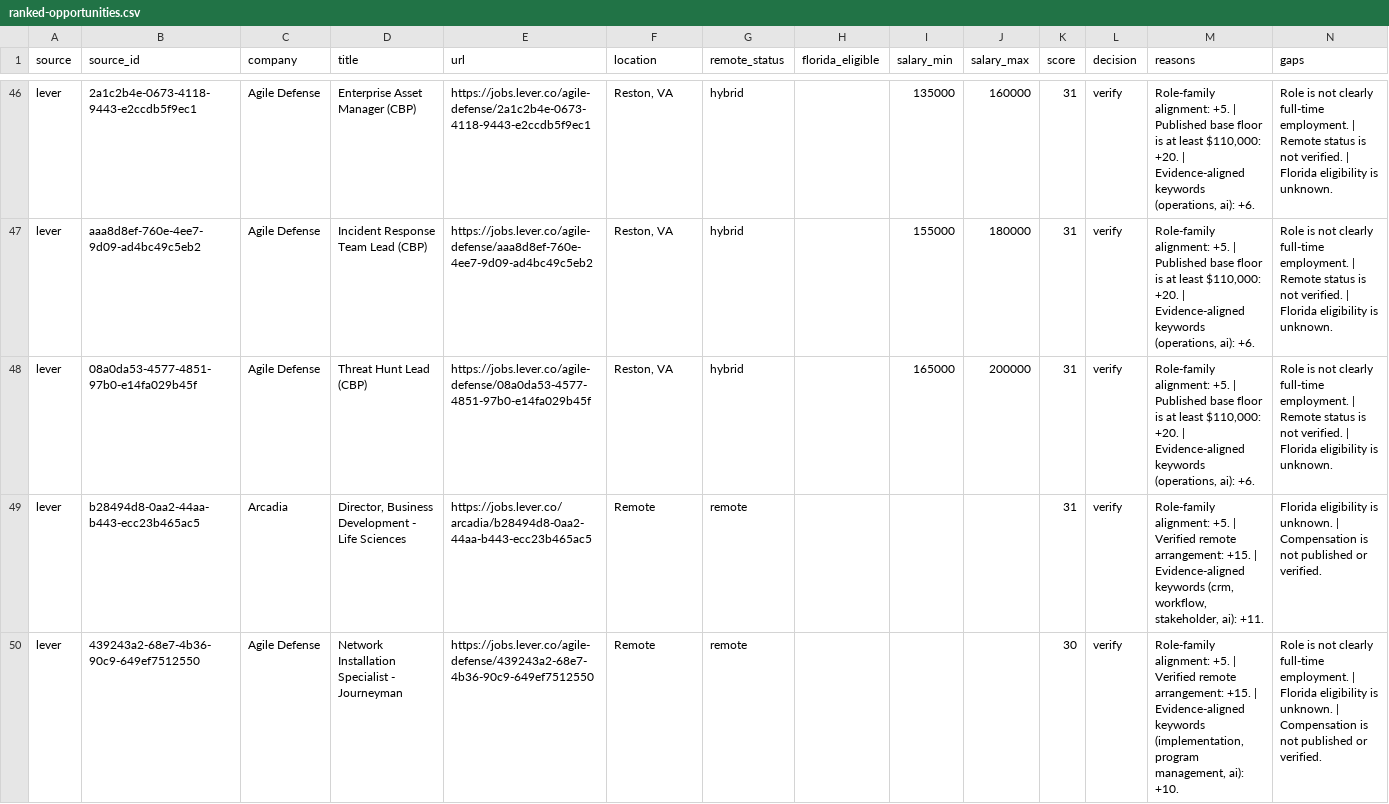
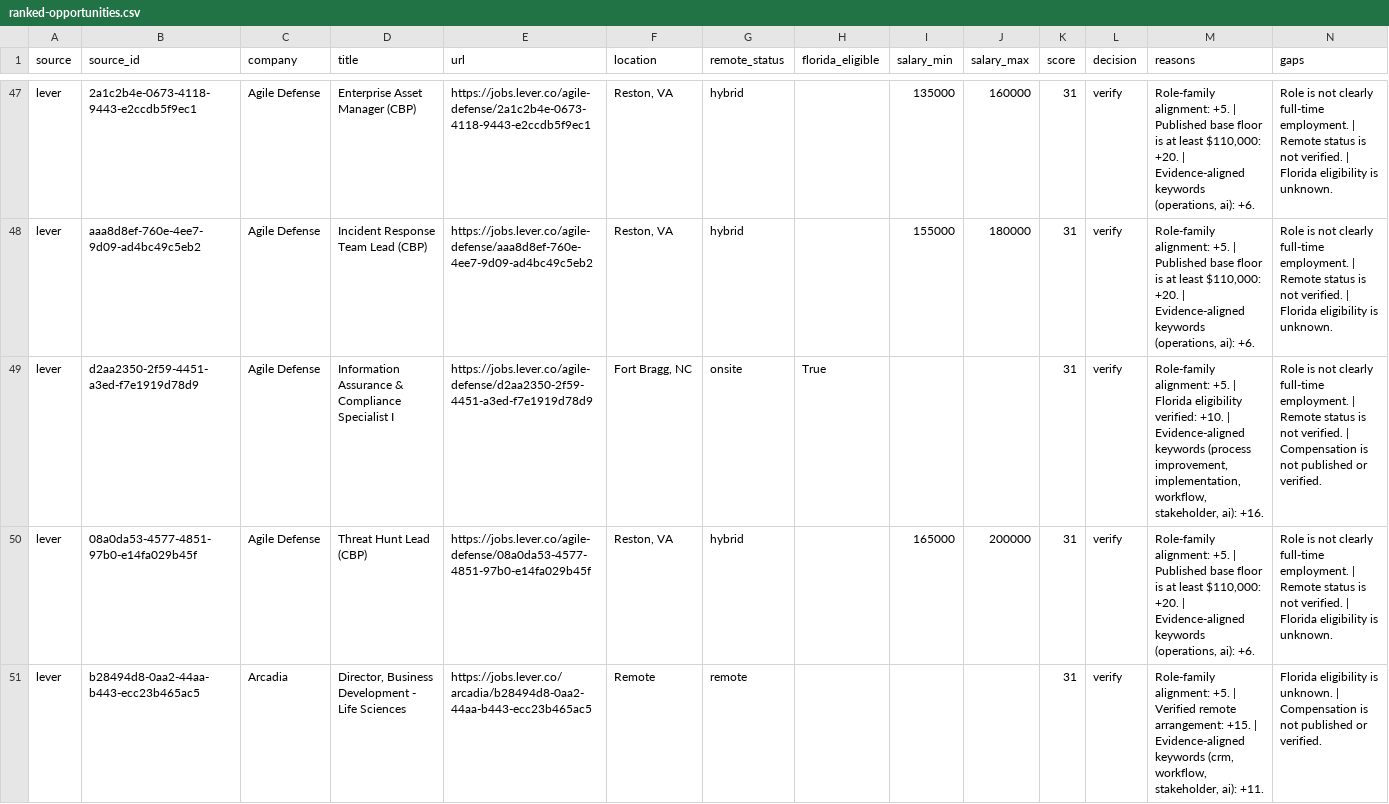
Before and after one commit to AudioJones-Dev/career-os, a CSV file: latest/ranked-opportunities.csv, drawn as a sheet; only a part is shown, gaps mark what is left out; the shorter side is filled out with more unchanged rows; the diff covers the shown part only; the diff names each change by its address in the sheet, - before the commit and + after, or states it on an @@ line.

```diff
--- a/latest/ranked-opportunities.csv
+++ b/latest/ranked-opportunities.csv
+row 49: lever | d2aa2350-2f59-4451-a3ed-f7e1919d78d9 | Agile Defense | Information Assurance & Compliance Specialist I | https://jobs.lever.co/agile-defense/d2aa2350-2f59-4451-a3ed-f7e1919d78d9 | Fort Bragg, NC | onsite | True |  |  | 31 | verify | Role-family alignment: +5. | Florida eligibility verified: +10. | Evidence-aligned keywords (process improvement, implementation, workflow, stakeholder, ai): +16. | Role is not clearly full-time employment. | Remote status is not verified. | Compensation is not published or verified.
```
Also changed, not shown: 12 added rows, 4 removed rows and 4 edited cells elsewhere in this file, latest/verification-results.csv, 1 other file.
